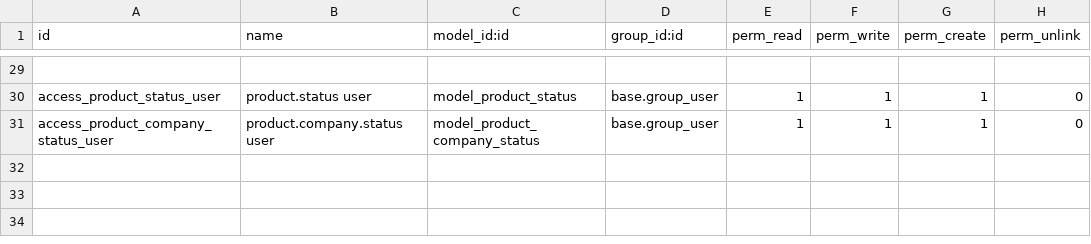
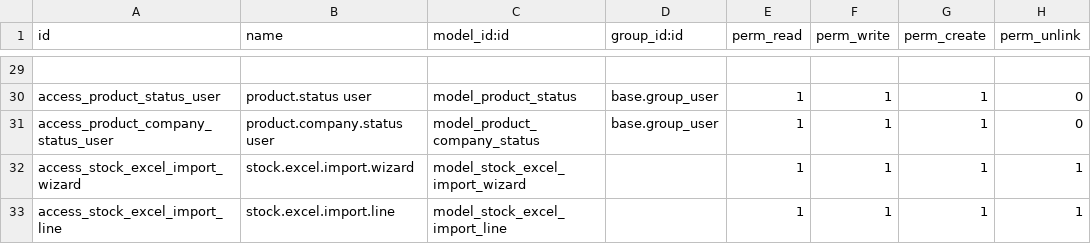
Before and after one commit to Partenaire-Succes/addons-sangel-19, a CSV file: custom_stock/security/ir.model.access.csv, drawn as a sheet; only a part is shown, gaps mark what is left out; the diff names each change by its address in the sheet, - before the commit and + after, or states it on an @@ line.

Commit message:
Import du stock mise a jout Valo et PMP

```diff
--- a/custom_stock/security/ir.model.access.csv
+++ b/custom_stock/security/ir.model.access.csv
+row 32: access_stock_excel_import_wizard | stock.excel.import.wizard | model_stock_excel_import_wizard |  | 1 | 1 | 1 | 1
+row 33: access_stock_excel_import_line | stock.excel.import.line | model_stock_excel_import_line |  | 1 | 1 | 1 | 1
```
Also changed, not shown: 4 other files.
